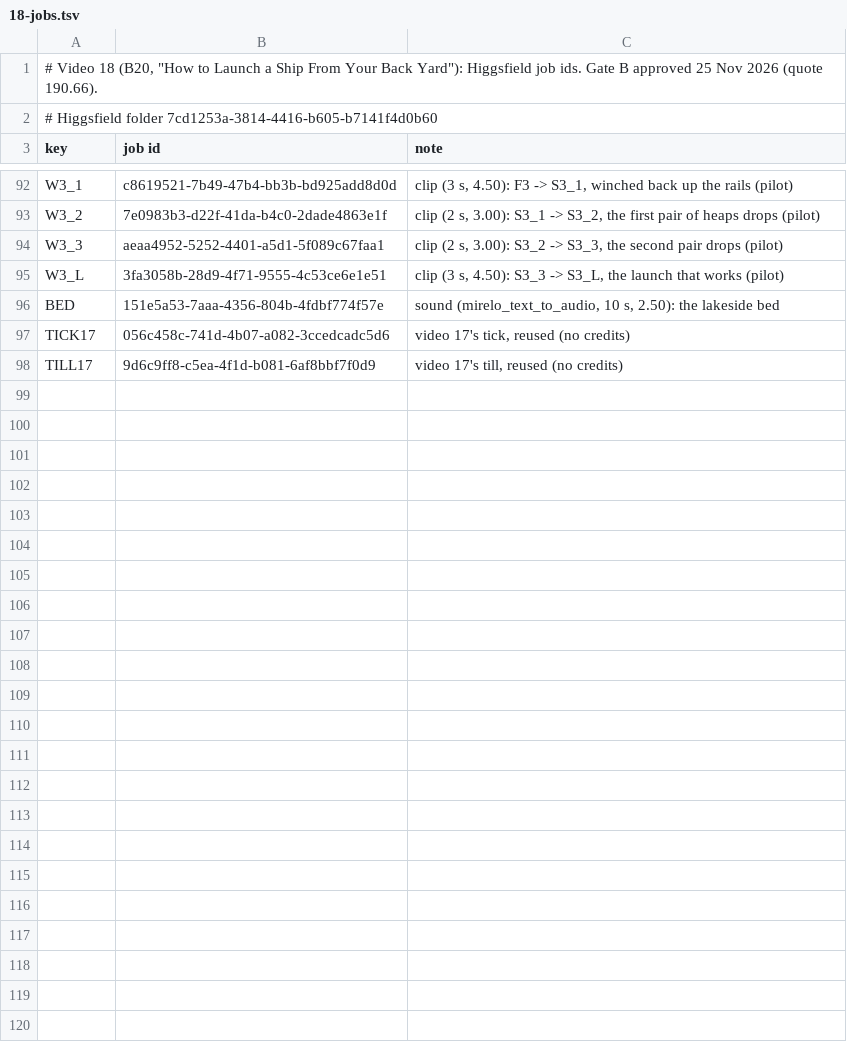
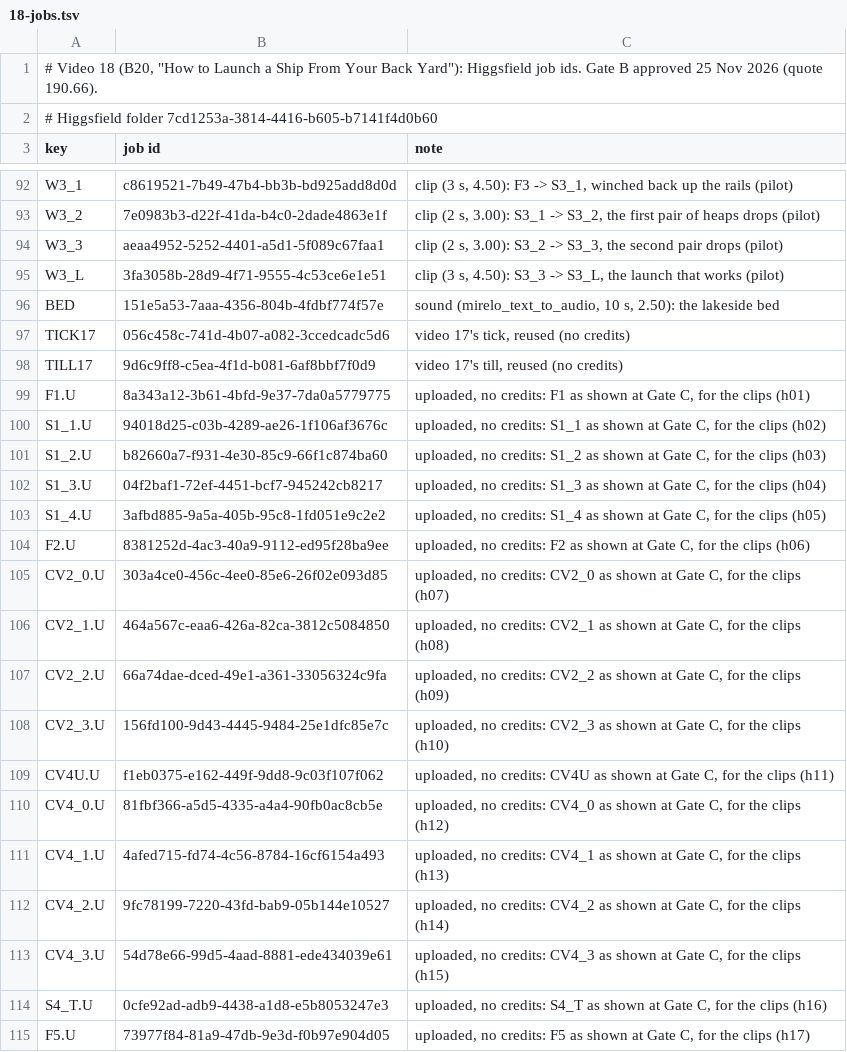
Before and after one commit to AliKandaz/short-form-video-memory, a TSV file: pipeline/18-jobs.tsv, drawn as a sheet; only a part is shown, gaps mark what is left out; the diff covers the shown part only; the diff names each change by its address in the sheet, - before the commit and + after, or states it on an @@ line.

```diff
--- a/pipeline/18-jobs.tsv
+++ b/pipeline/18-jobs.tsv
+row 99: F1.U | 8a343a12-3b61-4bfd-9e37-7da0a5779775 | uploaded, no credits: F1 as shown at Gate C, for the clips (h01)
+row 100: S1_1.U | 94018d25-c03b-4289-ae26-1f106af3676c | uploaded, no credits: S1_1 as shown at Gate C, for the clips (h02)
+row 101: S1_2.U | b82660a7-f931-4e30-85c9-66f1c874ba60 | uploaded, no credits: S1_2 as shown at Gate C, for the clips (h03)
+row 102: S1_3.U | 04f2baf1-72ef-4451-bcf7-945242cb8217 | uploaded, no credits: S1_3 as shown at Gate C, for the clips (h04)
+row 103: S1_4.U | 3afbd885-9a5a-405b-95c8-1fd051e9c2e2 | uploaded, no credits: S1_4 as shown at Gate C, for the clips (h05)
+row 104: F2.U | 8381252d-4ac3-40a9-9112-ed95f28ba9ee | uploaded, no credits: F2 as shown at Gate C, for the clips (h06)
+row 105: CV2_0.U | 303a4ce0-456c-4ee0-85e6-26f02e093d85 | uploaded, no credits: CV2_0 as shown at Gate C, for the clips (h07)
+row 106: CV2_1.U | 464a567c-eaa6-426a-82ca-3812c5084850 | uploaded, no credits: CV2_1 as shown at Gate C, for the clips (h08)
+row 107: CV2_2.U | 66a74dae-dced-49e1-a361-33056324c9fa | uploaded, no credits: CV2_2 as shown at Gate C, for the clips (h09)
+row 108: CV2_3.U | 156fd100-9d43-4445-9484-25e1dfc85e7c | uploaded, no credits: CV2_3 as shown at Gate C, for the clips (h10)
+row 109: CV4U.U | f1eb0375-e162-449f-9dd8-9c03f107f062 | uploaded, no credits: CV4U as shown at Gate C, for the clips (h11)
+row 110: CV4_0.U | 81fbf366-a5d5-4335-a4a4-90fb0ac8cb5e | uploaded, no credits: CV4_0 as shown at Gate C, for the clips (h12)
+row 111: CV4_1.U | 4afed715-fd74-4c56-8784-16cf6154a493 | uploaded, no credits: CV4_1 as shown at Gate C, for the clips (h13)
+row 112: CV4_2.U | 9fc78199-7220-43fd-bab9-05b144e10527 | uploaded, no credits: CV4_2 as shown at Gate C, for the clips (h14)
+row 113: CV4_3.U | 54d78e66-99d5-4aad-8881-ede434039e61 | uploaded, no credits: CV4_3 as shown at Gate C, for the clips (h15)
+row 114: S4_T.U | 0cfe92ad-adb9-4438-a1d8-e5b8053247e3 | uploaded, no credits: S4_T as shown at Gate C, for the clips (h16)
+row 115: F5.U | 73977f84-81a9-47db-9e3d-f0b97e904d05 | uploaded, no credits: F5 as shown at Gate C, for the clips (h17)
```
Also changed, not shown: 23 added rows elsewhere in this file, 1 other file.
